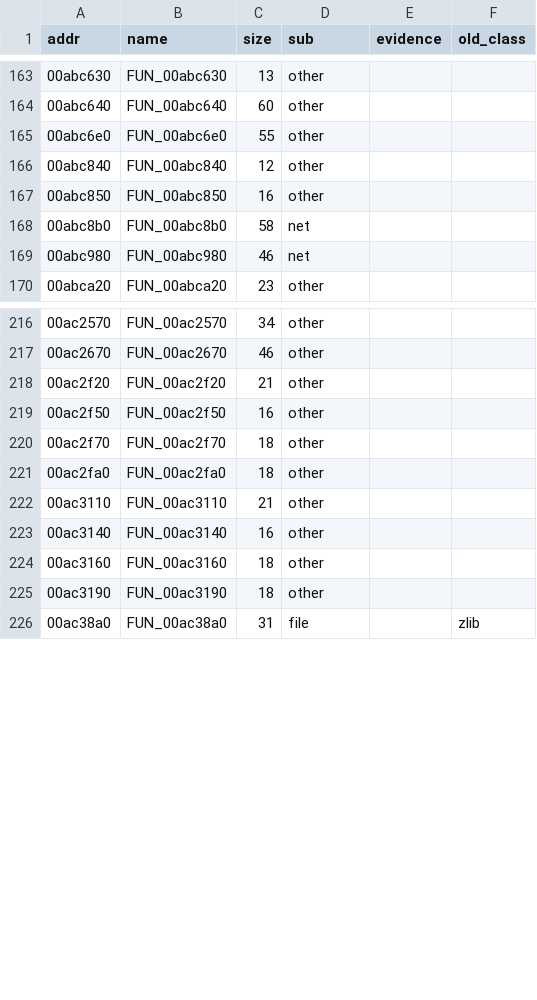
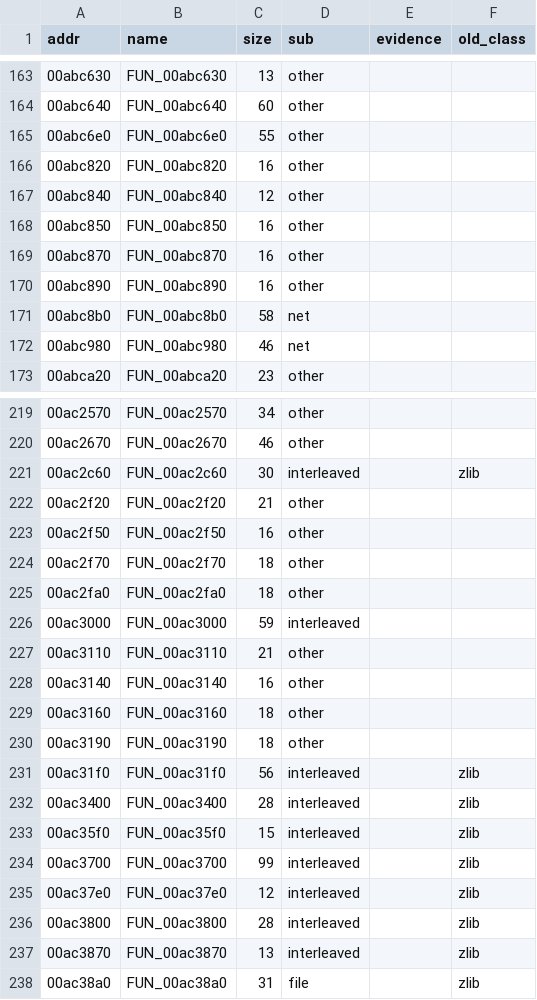
Before and after one commit to mwthink/TheMoviesGame-DecompWeb, a CSV file: p4api_map.csv, drawn as a sheet; only a part is shown, gaps mark what is left out; the diff covers the shown part only.

```diff
--- a/p4api_map.csv
+++ b/p4api_map.csv
@@ -165,4 +165,7 @@ addr,name,size,sub,evidence,old_class
 00abc6e0,FUN_00abc6e0,55,other,,
+00abc820,FUN_00abc820,16,other,,
 00abc840,FUN_00abc840,12,other,,
 00abc850,FUN_00abc850,16,other,,
+00abc870,FUN_00abc870,16,other,,
+00abc890,FUN_00abc890,16,other,,
 00abc8b0,FUN_00abc8b0,58,net,,
@@ -217,2 +220,3 @@ addr,name,size,sub,evidence,old_class
 00ac2670,FUN_00ac2670,46,other,,
+00ac2c60,FUN_00ac2c60,30,interleaved,,zlib
 00ac2f20,FUN_00ac2f20,21,other,,
@@ -221,2 +225,3 @@ addr,name,size,sub,evidence,old_class
 00ac2fa0,FUN_00ac2fa0,18,other,,
+00ac3000,FUN_00ac3000,59,interleaved,,
 00ac3110,FUN_00ac3110,21,other,,
@@ -225,2 +230,9 @@ addr,name,size,sub,evidence,old_class
 00ac3190,FUN_00ac3190,18,other,,
+00ac31f0,FUN_00ac31f0,56,interleaved,,zlib
+00ac3400,FUN_00ac3400,28,interleaved,,zlib
+00ac35f0,FUN_00ac35f0,15,interleaved,,zlib
+00ac3700,FUN_00ac3700,99,interleaved,,zlib
+00ac37e0,FUN_00ac37e0,12,interleaved,,zlib
+00ac3800,FUN_00ac3800,28,interleaved,,zlib
+00ac3870,FUN_00ac3870,13,interleaved,,zlib
 00ac38a0,FUN_00ac38a0,31,file,,zlib
```
Also changed, not shown: 28 added rows elsewhere in this file, 3 other files.
